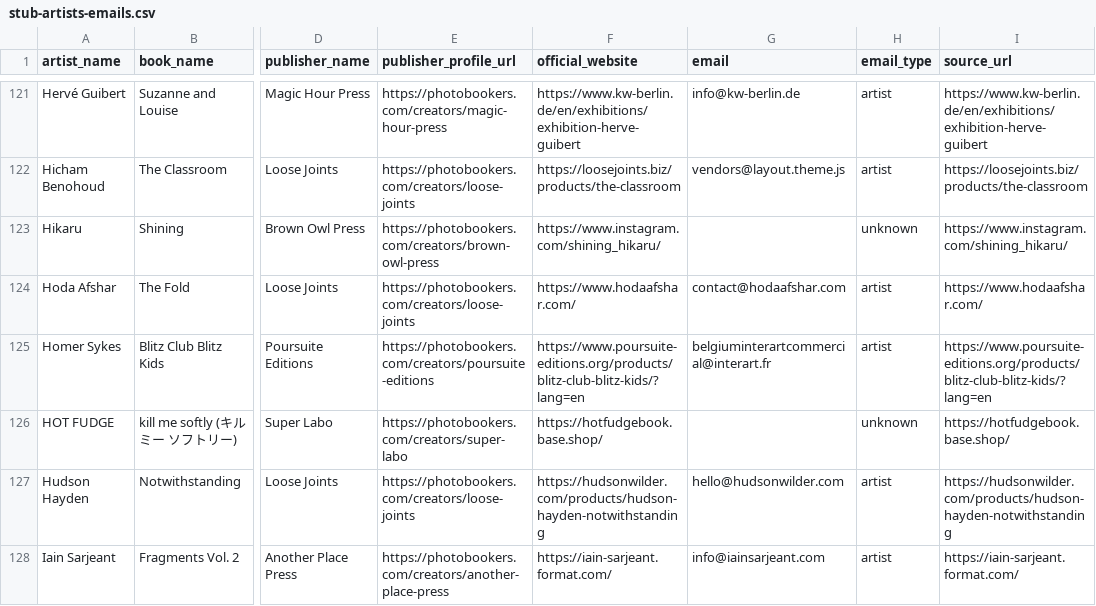
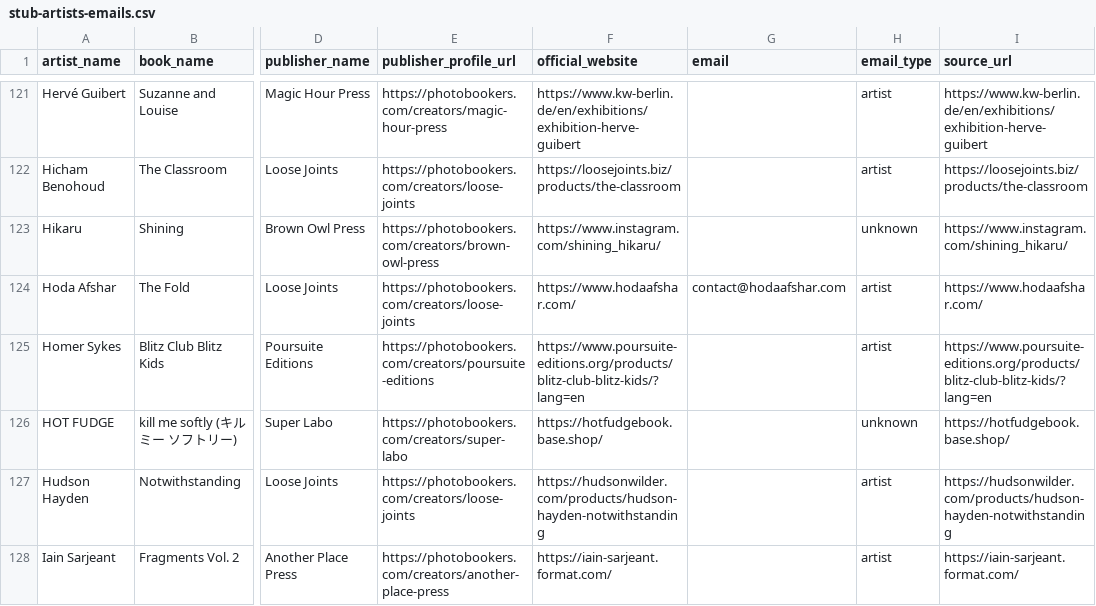
Before and after one commit to eannafreeney/photobookers, a CSV file: tmp/stub-artists-emails.csv, drawn as a sheet; only a part is shown, gaps mark what is left out; the diff covers the shown part only; the diff names each change by its address in the sheet, - before the commit and + after, or states it on an @@ line.

```diff
--- a/tmp/stub-artists-emails.csv
+++ b/tmp/stub-artists-emails.csv
-G121 (email): info@kw-berlin.de
+G121 (email): (empty)
-G122 (email): vendors@layout.theme.js
+G122 (email): (empty)
-G125 (email): belgiuminterartcommercial@interart.fr
+G125 (email): (empty)
-G127 (email): hello@hudsonwilder.com
+G127 (email): (empty)
-G128 (email): info@iainsarjeant.com
+G128 (email): (empty)
```
Also changed, not shown: 1 removed row and 45 edited cells elsewhere in this file, 3 other files.
